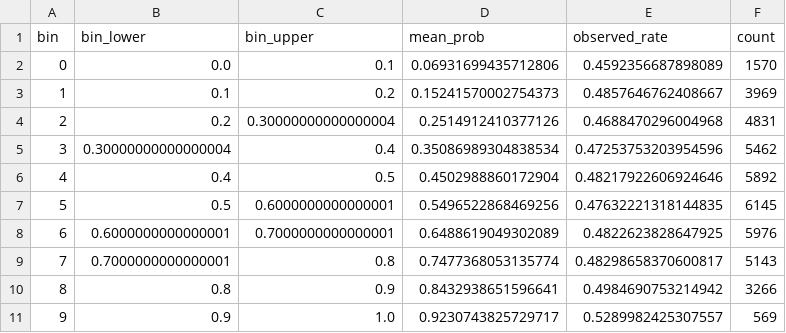
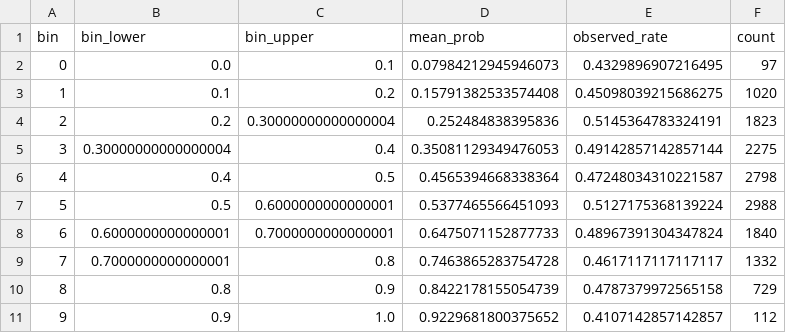
Before and after one commit to Taff1887/short-king-2.0, a CSV file: reports/calibration_gbm_cls.csv, drawn as a sheet.

```diff
--- a/reports/calibration_gbm_cls.csv
+++ b/reports/calibration_gbm_cls.csv
@@ -1,11 +1,11 @@
 bin,bin_lower,bin_upper,mean_prob,observed_rate,count
-0,0.0,0.1,0.06931699435712806,0.4592356687898089,1570
-1,0.1,0.2,0.15241570002754373,0.4857646762408667,3969
-2,0.2,0.30000000000000004,0.2514912410377126,0.4688470296004968,4831
-3,0.30000000000000004,0.4,0.35086989304838534,0.47253753203954596,5462
-4,0.4,0.5,0.4502988860172904,0.48217922606924646,5892
-5,0.5,0.6000000000000001,0.5496522868469256,0.47632221318144835,6145
-6,0.6000000000000001,0.7000000000000001,0.6488619049302089,0.4822623828647925,5976
-7,0.7000000000000001,0.8,0.7477368053135774,0.48298658370600817,5143
-8,0.8,0.9,0.8432938651596641,0.4984690753214942,3266
-9,0.9,1.0,0.9230743825729717,0.5289982425307557,569
+0,0.0,0.1,0.07984212945946073,0.4329896907216495,97
+1,0.1,0.2,0.15791382533574408,0.45098039215686275,1020
+2,0.2,0.30000000000000004,0.252484838395836,0.5145364783324191,1823
+3,0.30000000000000004,0.4,0.35081129349476053,0.49142857142857144,2275
+4,0.4,0.5,0.4565394668338364,0.47248034310221587,2798
+5,0.5,0.6000000000000001,0.5377465566451093,0.5127175368139224,2988
+6,0.6000000000000001,0.7000000000000001,0.6475071152877733,0.48967391304347824,1840
+7,0.7000000000000001,0.8,0.7463865283754728,0.4617117117117117,1332
+8,0.8,0.9,0.8422178155054739,0.4787379972565158,729
+9,0.9,1.0,0.9229681800375652,0.4107142857142857,112
```
Also changed, not shown: reports/gain_importance.csv, reports/mean_abs_shap.csv, 20 other files.
